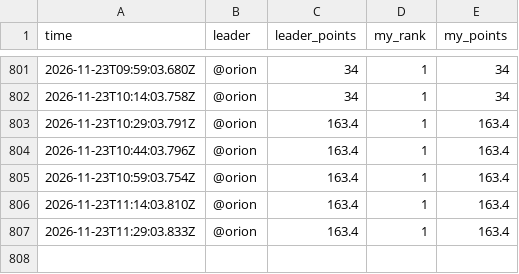
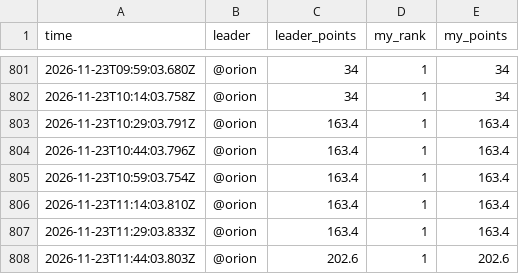
Before and after one commit to sriptcollector/caldera-war-room, a CSV file: data/history.csv, drawn as a sheet; only a part is shown, gaps mark what is left out; the diff names each change by its address in the sheet, - before the commit and + after, or states it on an @@ line.

Commit message:
History row 20261123-0344

```diff
--- a/data/history.csv
+++ b/data/history.csv
+row 808: 2026-11-23T11:44:03.803Z | @orion | 202.6 | 1 | 202.6
```
